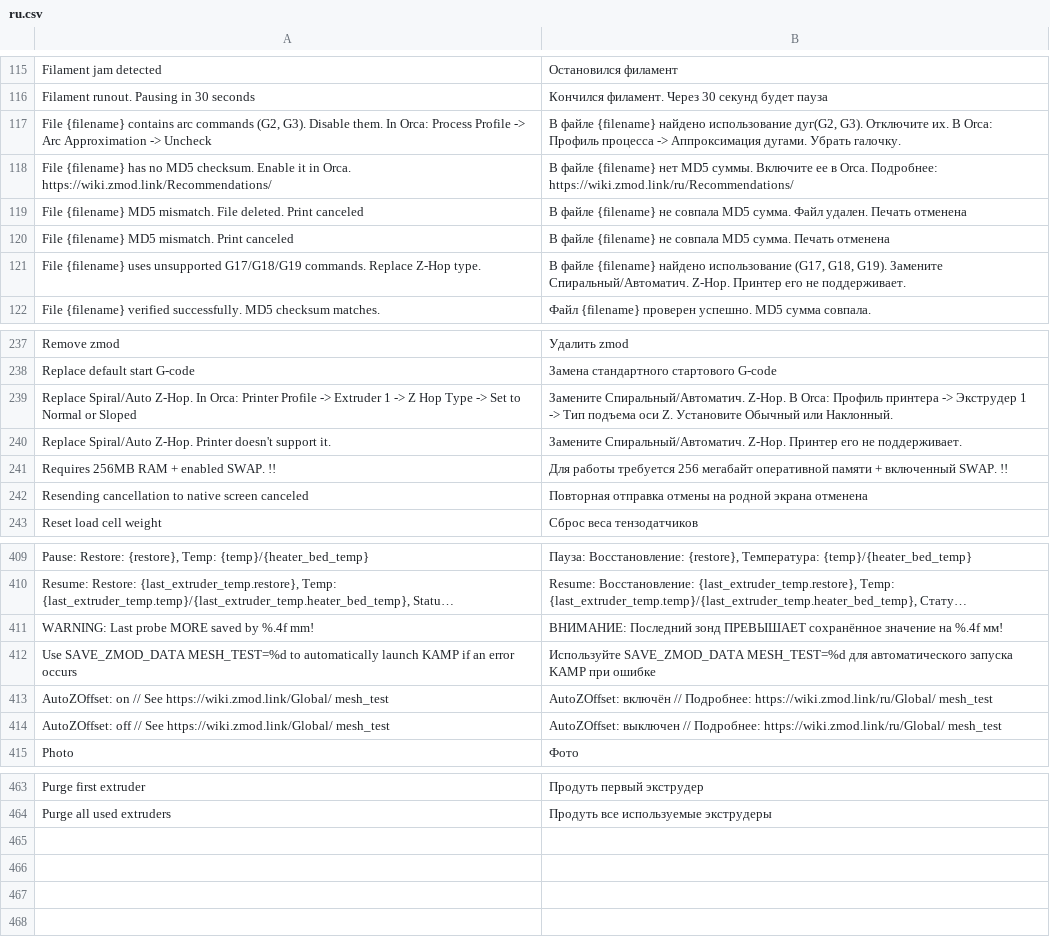
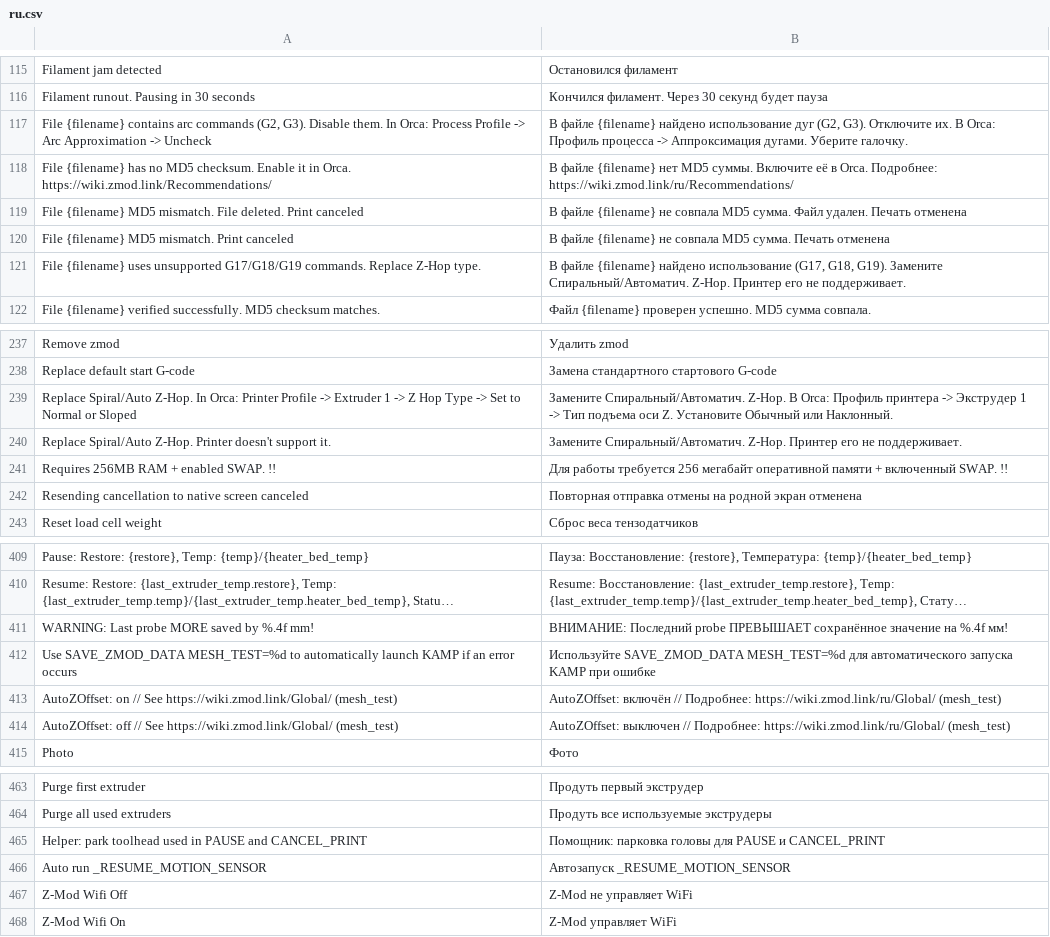
Before and after one commit to ghzserg/base, a CSV file: csv/ru.csv, drawn as a sheet; only a part is shown, gaps mark what is left out; long unchanged cells end in …; the diff covers the shown part only; the diff names each change by its address in the sheet, - before the commit and + after, or states it on an @@ line.

```diff
--- a/csv/ru.csv
+++ b/csv/ru.csv
-B117: …найдено использование дуг(G2, G3). Отключите их. В Orca: Профиль процесса -> Аппроксимация дугами. Убрать галочку.
+B117: …найдено использование дуг (G2, G3). Отключите их. В Orca: Профиль процесса -> Аппроксимация дугами. Уберите галочку.
-B118: …суммы. Включите ее в Orca.…
+B118: …суммы. Включите её в Orca.…
-B121: …G19). Замените Cпиральный/Автоматич. Z-Hop. Принтер…
+B121: …G19). Замените Спиральный/Автоматич. Z-Hop. Принтер…
-B239: Замените Cпиральный/Автоматич. Z-Hop. В…
+B239: Замените Спиральный/Автоматич. Z-Hop. В…
-B240: Замените Cпиральный/Автоматич. Z-Hop. Принтер…
+B240: Замените Спиральный/Автоматич. Z-Hop. Принтер…
-B242: …на родной экрана отменена
+B242: …на родной экран отменена
-B411: ВНИМАНИЕ: Последний зонд ПРЕВЫШАЕТ сохранённое…
+B411: ВНИМАНИЕ: Последний probe ПРЕВЫШАЕТ сохранённое…
-A413: …See https://wiki.zmod.link/Global/ mesh_test
+A413: …See https://wiki.zmod.link/Global/ (mesh_test)
-B413: …Подробнее: https://wiki.zmod.link/ru/Global/ mesh_test
+B413: …Подробнее: https://wiki.zmod.link/ru/Global/ (mesh_test)
-A414: …See https://wiki.zmod.link/Global/ mesh_test
+A414: …See https://wiki.zmod.link/Global/ (mesh_test)
-B414: …Подробнее: https://wiki.zmod.link/ru/Global/ mesh_test
+B414: …Подробнее: https://wiki.zmod.link/ru/Global/ (mesh_test)
+row 465: Helper: park toolhead used in PAUSE and CANCEL_PRINT | Помощник: парковка головы для PAUSE и CANCEL_PRINT
+row 466: Auto run _RESUME_MOTION_SENSOR | Автозапуск _RESUME_MOTION_SENSOR
+row 467: Z-Mod Wifi Off | Z-Mod не управляет WiFi
+row 468: Z-Mod Wifi On | Z-Mod управляет WiFi
```
Also changed, not shown: 31 edited cells elsewhere in this file, csv/de.csv, csv/es.csv, 14 other files.
